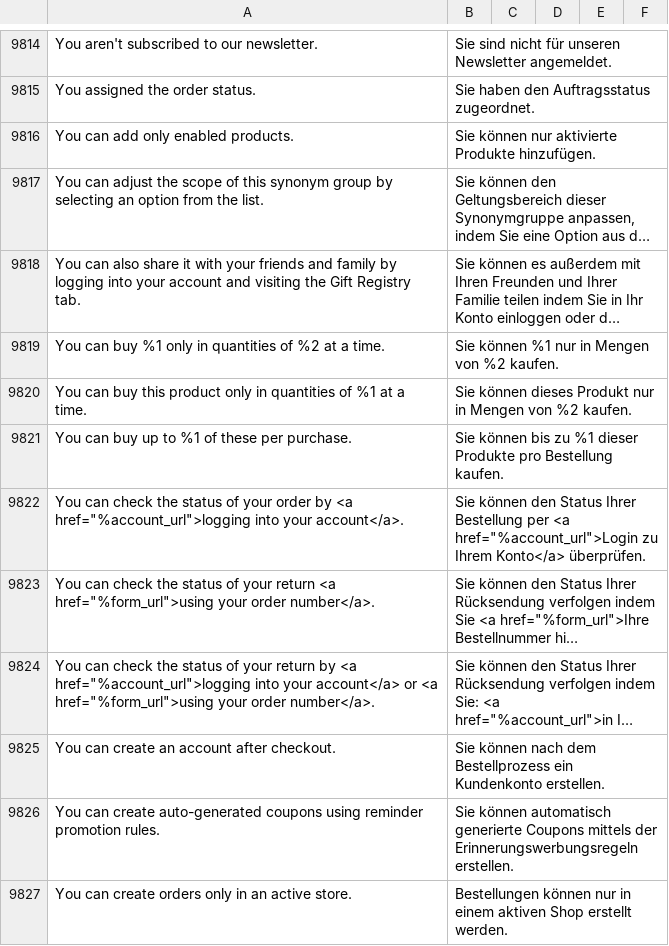
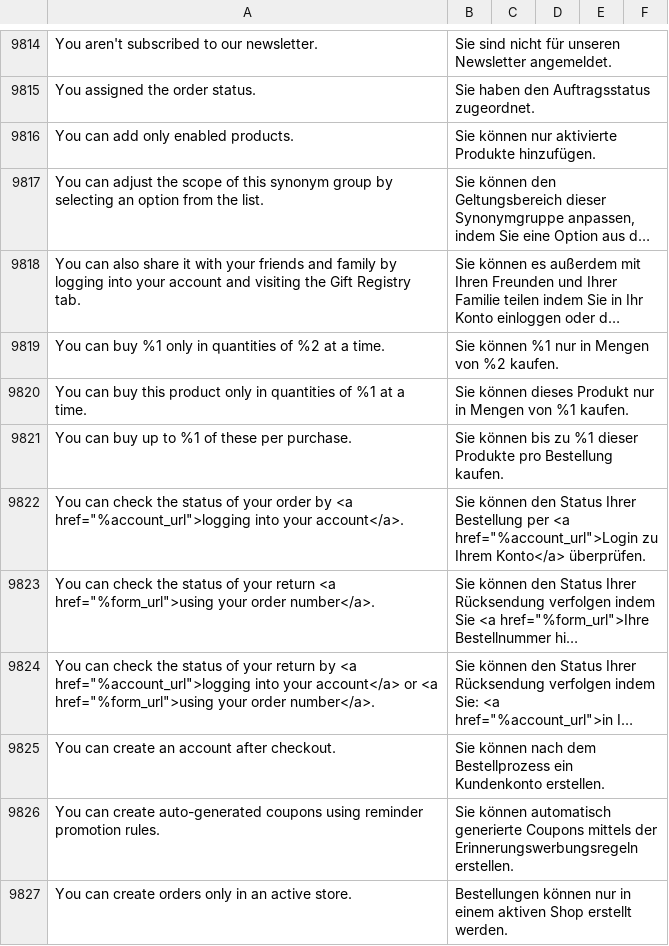
Before and after one commit to Magenerds/de_de, a CSV file: de_DE.csv, drawn as a sheet; only a part is shown, gaps mark what is left out; long unchanged cells end in …; the diff names each change by its address in the sheet, - before the commit and + after, or states it on an @@ line.

Commit message:
fixes bug with qty increment step validation message

```diff
--- a/de_DE.csv
+++ b/de_DE.csv
-B9820: …Mengen von %2 kaufen.
+B9820: …Mengen von %1 kaufen.
```
